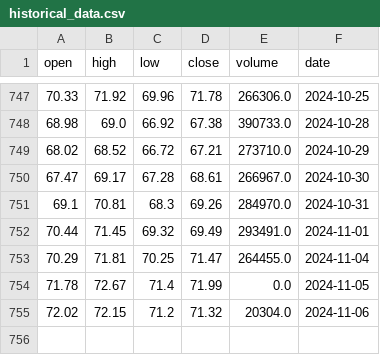
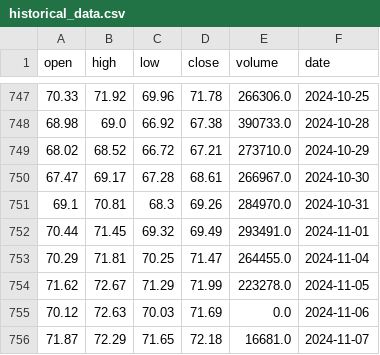
Before and after one commit to AnatolPoiata/oilforecast, a CSV file: historical_data.csv, drawn as a sheet; only a part is shown, gaps mark what is left out.

```diff
--- a/historical_data.csv
+++ b/historical_data.csv
@@ -753,3 +753,4 @@ open,high,low,close,volume,date
 70.29,71.81,70.25,71.47,264455.0,2024-11-04
-71.78,72.67,71.4,71.99,0.0,2024-11-05
-72.02,72.15,71.2,71.32,20304.0,2024-11-06
+71.62,72.67,71.29,71.99,223278.0,2024-11-05
+70.12,72.63,70.03,71.69,0.0,2024-11-06
+71.87,72.29,71.65,72.18,16681.0,2024-11-07
```
Also changed, not shown: forecast_data.csv.
